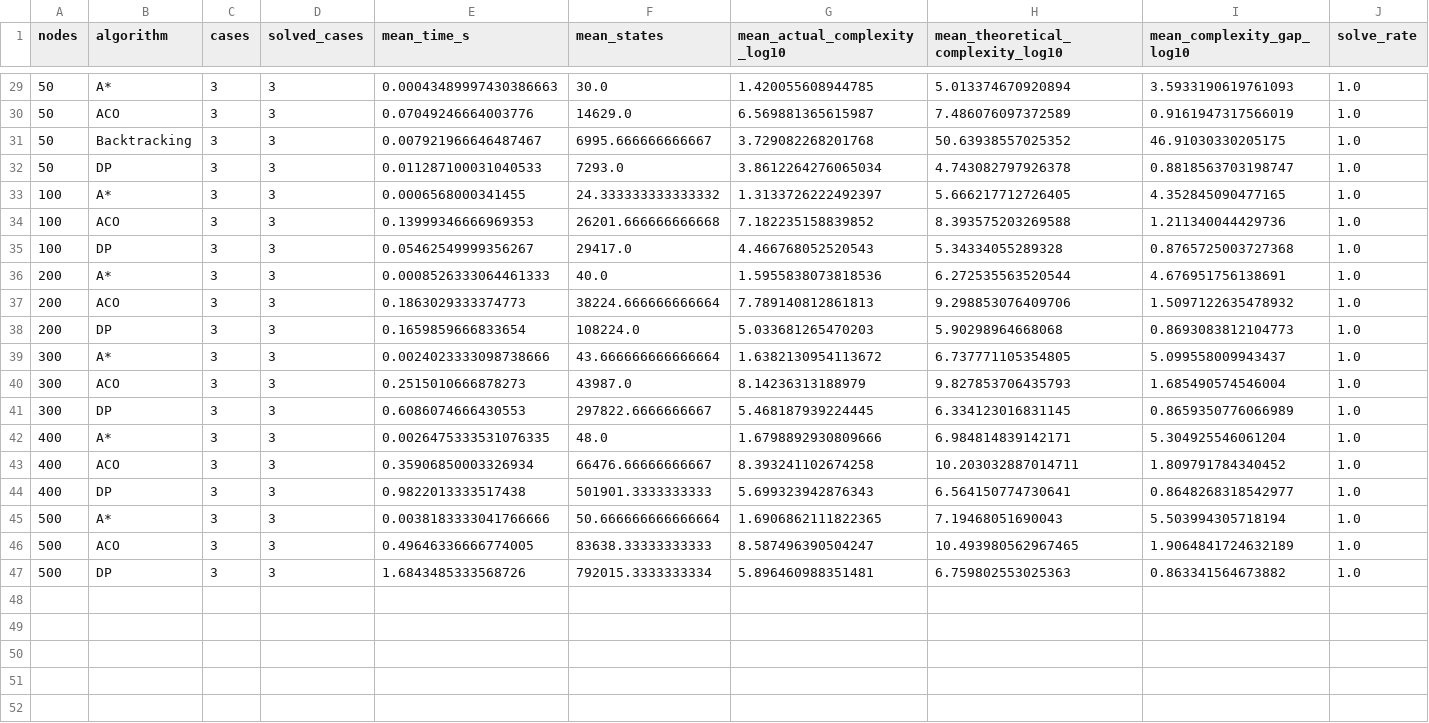
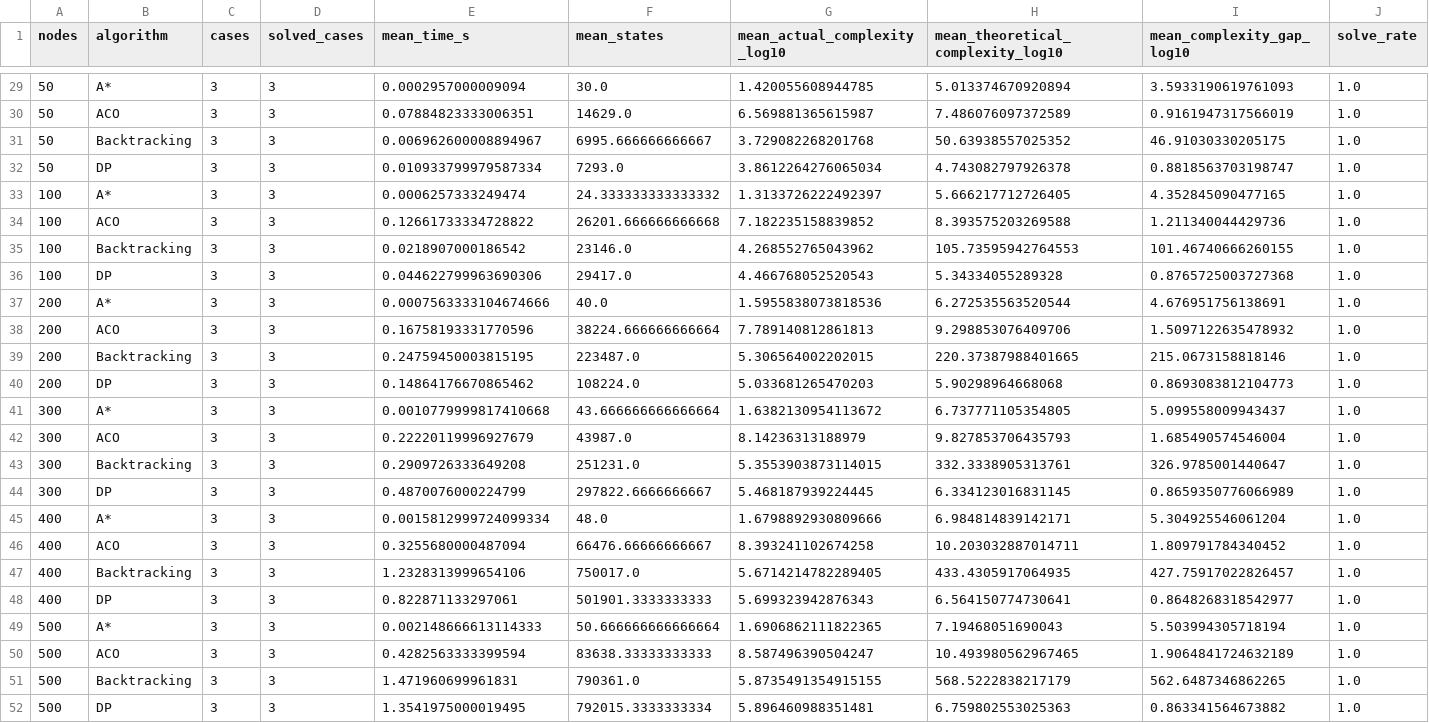
Before and after one commit to minhquangha/shortest-path-algorithms-comparison, a CSV file: experiments/benchmark_complexity_summary.csv, drawn as a sheet; only a part is shown, gaps mark what is left out; the diff covers the shown part only.

```diff
--- a/experiments/benchmark_complexity_summary.csv
+++ b/experiments/benchmark_complexity_summary.csv
@@ -29,19 +29,24 @@
-50,A*,3,3,0.00043489997430386663,30.0,1.420055608944785,5.013374670920894,3.5933190619761093,1.0
-50,ACO,3,3,0.07049246664003776,14629.0,6.569881365615987,7.486076097372589,0.9161947317566019,1.0
-50,Backtracking,3,3,0.007921966646487467,6995.666666666667,3.729082268201768,50.63938557025352,46.91030330205175,1.0
-50,DP,3,3,0.011287100031040533,7293.0,3.8612264276065034,4.743082797926378,0.8818563703198747,1.0
-100,A*,3,3,0.0006568000341455,24.333333333333332,1.3133726222492397,5.666217712726405,4.352845090477165,1.0
-100,ACO,3,3,0.13999346666969353,26201.666666666668,7.182235158839852,8.393575203269588,1.211340044429736,1.0
-100,DP,3,3,0.05462549999356267,29417.0,4.466768052520543,5.34334055289328,0.8765725003727368,1.0
-200,A*,3,3,0.0008526333064461333,40.0,1.5955838073818536,6.272535563520544,4.676951756138691,1.0
-200,ACO,3,3,0.1863029333374773,38224.666666666664,7.789140812861813,9.298853076409706,1.5097122635478932,1.0
-200,DP,3,3,0.1659859666833654,108224.0,5.033681265470203,5.90298964668068,0.8693083812104773,1.0
-300,A*,3,3,0.0024023333098738666,43.666666666666664,1.6382130954113672,6.737771105354805,5.099558009943437,1.0
-300,ACO,3,3,0.2515010666878273,43987.0,8.14236313188979,9.827853706435793,1.685490574546004,1.0
-300,DP,3,3,0.6086074666430553,297822.6666666667,5.468187939224445,6.334123016831145,0.8659350776066989,1.0
-400,A*,3,3,0.0026475333531076335,48.0,1.6798892930809666,6.984814839142171,5.304925546061204,1.0
-400,ACO,3,3,0.35906850003326934,66476.66666666667,8.393241102674258,10.203032887014711,1.809791784340452,1.0
-400,DP,3,3,0.9822013333517438,501901.3333333333,5.699323942876343,6.564150774730641,0.8648268318542977,1.0
-500,A*,3,3,0.0038183333041766666,50.666666666666664,1.6906862111822365,7.19468051690043,5.503994305718194,1.0
-500,ACO,3,3,0.49646336666774005,83638.33333333333,8.587496390504247,10.493980562967465,1.9064841724632189,1.0
-500,DP,3,3,1.6843485333568726,792015.3333333334,5.896460988351481,6.759802553025363,0.863341564673882,1.0
+50,A*,3,3,0.0002957000009094,30.0,1.420055608944785,5.013374670920894,3.5933190619761093,1.0
+50,ACO,3,3,0.07884823333006351,14629.0,6.569881365615987,7.486076097372589,0.9161947317566019,1.0
+50,Backtracking,3,3,0.006962600008894967,6995.666666666667,3.729082268201768,50.63938557025352,46.91030330205175,1.0
+50,DP,3,3,0.010933799979587334,7293.0,3.8612264276065034,4.743082797926378,0.8818563703198747,1.0
+100,A*,3,3,0.0006257333249474,24.333333333333332,1.3133726222492397,5.666217712726405,4.352845090477165,1.0
+100,ACO,3,3,0.12661733334728822,26201.666666666668,7.182235158839852,8.393575203269588,1.211340044429736,1.0
+100,Backtracking,3,3,0.0218907000186542,23146.0,4.268552765043962,105.73595942764553,101.46740666260155,1.0
+100,DP,3,3,0.044622799963690306,29417.0,4.466768052520543,5.34334055289328,0.8765725003727368,1.0
+200,A*,3,3,0.0007563333104674666,40.0,1.5955838073818536,6.272535563520544,4.676951756138691,1.0
+200,ACO,3,3,0.16758193331770596,38224.666666666664,7.789140812861813,9.298853076409706,1.5097122635478932,1.0
+200,Backtracking,3,3,0.24759450003815195,223487.0,5.306564002202015,220.37387988401665,215.0673158818146,1.0
+200,DP,3,3,0.14864176670865462,108224.0,5.033681265470203,5.90298964668068,0.8693083812104773,1.0
+300,A*,3,3,0.0010779999817410668,43.666666666666664,1.6382130954113672,6.737771105354805,5.099558009943437,1.0
+300,ACO,3,3,0.22220119996927679,43987.0,8.14236313188979,9.827853706435793,1.685490574546004,1.0
+300,Backtracking,3,3,0.2909726333649208,251231.0,5.3553903873114015,332.3338905313761,326.9785001440647,1.0
+300,DP,3,3,0.4870076000224799,297822.6666666667,5.468187939224445,6.334123016831145,0.8659350776066989,1.0
+400,A*,3,3,0.0015812999724099334,48.0,1.6798892930809666,6.984814839142171,5.304925546061204,1.0
+400,ACO,3,3,0.3255680000487094,66476.66666666667,8.393241102674258,10.203032887014711,1.809791784340452,1.0
+400,Backtracking,3,3,1.2328313999654106,750017.0,5.6714214782289405,433.4305917064935,427.75917022826457,1.0
+400,DP,3,3,0.822871133297061,501901.3333333333,5.699323942876343,6.564150774730641,0.8648268318542977,1.0
+500,A*,3,3,0.002148666613114333,50.666666666666664,1.6906862111822365,7.19468051690043,5.503994305718194,1.0
+500,ACO,3,3,0.4282563333399594,83638.33333333333,8.587496390504247,10.493980562967465,1.9064841724632189,1.0
+500,Backtracking,3,3,1.471960699961831,790361.0,5.8735491354915155,568.5222838217179,562.6487346862265,1.0
+500,DP,3,3,1.3541975000019495,792015.3333333334,5.896460988351481,6.759802553025363,0.863341564673882,1.0
```
Also changed, not shown: 27 edited cells elsewhere in this file, experiments/benchmark_results.csv, experiments/benchmark_runtime_summary.csv, 7 other files.
